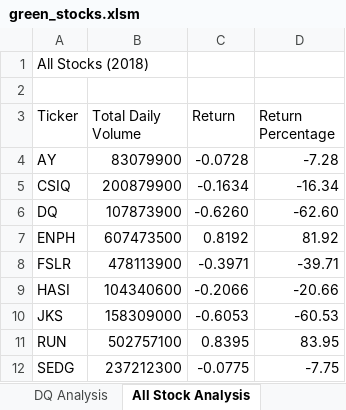
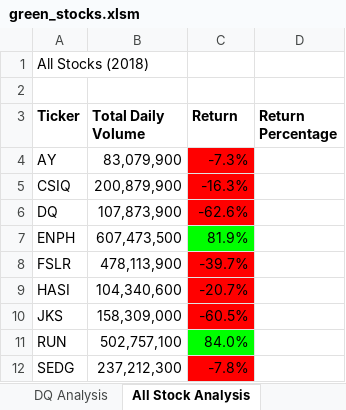
Before and after one commit to izzyd24/stock-analysis, an Excel workbook: green_stocks.xlsm, sheet All Stock Analysis, drawn as a sheet; only a part is shown; values as stored, in another font and other column widths than the file's, no borders; charts and pictures not drawn; the diff covers the shown part only; the diff names each change by its address in the sheet, - before the commit and + after, or states it on an @@ line.

Commit message:
last version that includes timer

```diff
--- a/green_stocks.xlsm (sheet All Stock Analysis)
+++ b/green_stocks.xlsm (sheet All Stock Analysis)
-A3:D3 bold: off
+A3:D3 bold: on
-B4 (Total Daily Volume): 83079900
+B4 (Total Daily Volume): 83,079,900
-C4 (Return): -0.0728
+C4 (Return): -7.3%
-C4:C6 fill: none
+C4:C6 fill: #FF0000
-D4 (Return Percentage): -7.28
+D4 (Return Percentage): (empty)
-B5 (Total Daily Volume): 200879900
+B5 (Total Daily Volume): 200,879,900
-C5 (Return): -0.1634
+C5 (Return): -16.3%
-D5 (Return Percentage): -16.34
+D5 (Return Percentage): (empty)
-B6 (Total Daily Volume): 107873900
+B6 (Total Daily Volume): 107,873,900
-C6 (Return): -0.6260
+C6 (Return): -62.6%
-D6 (Return Percentage): -62.60
+D6 (Return Percentage): (empty)
-B7 (Total Daily Volume): 607473500
+B7 (Total Daily Volume): 607,473,500
-C7 (Return): 0.8192
+C7 (Return): 81.9%
-C7 fill: none
+C7 fill: #00FF00
-D7 (Return Percentage): 81.92
+D7 (Return Percentage): (empty)
-B8 (Total Daily Volume): 478113900
+B8 (Total Daily Volume): 478,113,900
-C8 (Return): -0.3971
+C8 (Return): -39.7%
-C8:C10 fill: none
+C8:C10 fill: #FF0000
-D8 (Return Percentage): -39.71
+D8 (Return Percentage): (empty)
-B9 (Total Daily Volume): 104340600
+B9 (Total Daily Volume): 104,340,600
-C9 (Return): -0.2066
+C9 (Return): -20.7%
-D9 (Return Percentage): -20.66
+D9 (Return Percentage): (empty)
-B10 (Total Daily Volume): 158309000
+B10 (Total Daily Volume): 158,309,000
-C10 (Return): -0.6053
+C10 (Return): -60.5%
-D10 (Return Percentage): -60.53
+D10 (Return Percentage): (empty)
-B11 (Total Daily Volume): 502757100
+B11 (Total Daily Volume): 502,757,100
-C11 (Return): 0.8395
+C11 (Return): 84.0%
-C11 fill: none
+C11 fill: #00FF00
-D11 (Return Percentage): 83.95
+D11 (Return Percentage): (empty)
-B12 (Total Daily Volume): 237212300
+B12 (Total Daily Volume): 237,212,300
-C12 (Return): -0.0775
+C12 (Return): -7.8%
-C12 fill: none
+C12 fill: #FF0000
-D12 (Return Percentage): -7.75
+D12 (Return Percentage): (empty)
```
Also changed, not shown: 9 edited cells and cell formats elsewhere in this sheet, charts or pictures.
